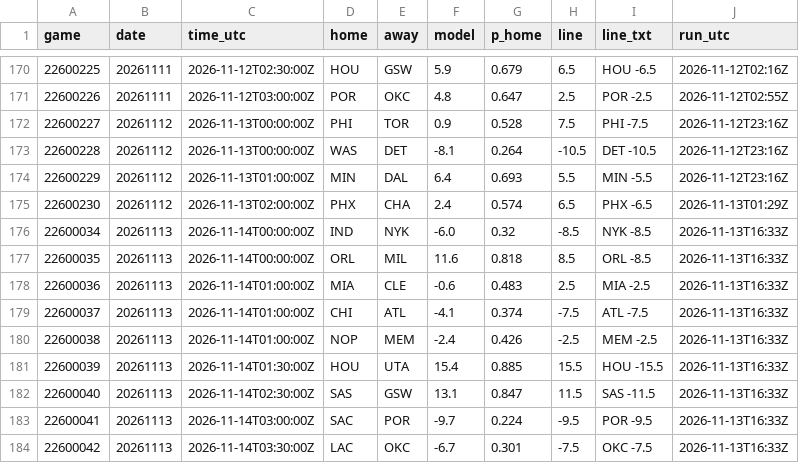
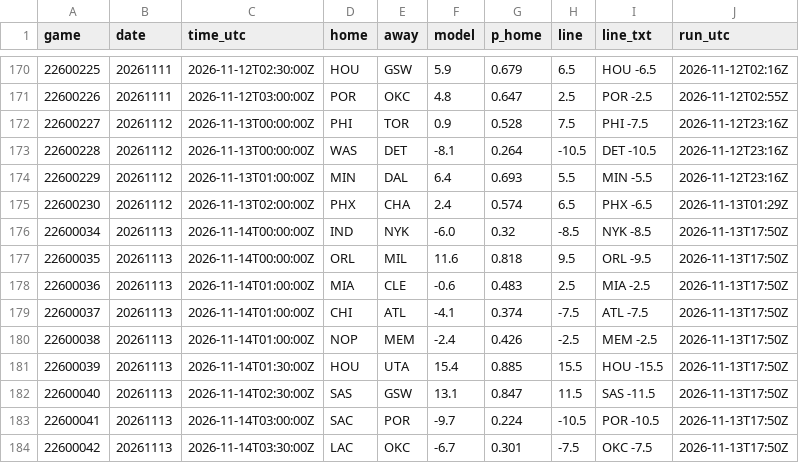
Before and after one commit to jvector26/JIMBO, a CSV file: live/2026/pregame.csv, drawn as a sheet; only a part is shown, gaps mark what is left out.

```diff
--- a/live/2026/pregame.csv
+++ b/live/2026/pregame.csv
@@ -175,10 +175,10 @@ game,date,time_utc,home,away,model,p_home,line,line_txt,run_utc
 22600230,20261112,2026-11-13T02:00:00Z,PHX,CHA,2.4,0.574,6.5,PHX -6.5,2026-11-13T01:29Z
-22600034,20261113,2026-11-14T00:00:00Z,IND,NYK,-6.0,0.32,-8.5,NYK -8.5,2026-11-13T16:33Z
-22600035,20261113,2026-11-14T00:00:00Z,ORL,MIL,11.6,0.818,8.5,ORL -8.5,2026-11-13T16:33Z
-22600036,20261113,2026-11-14T01:00:00Z,MIA,CLE,-0.6,0.483,2.5,MIA -2.5,2026-11-13T16:33Z
-22600037,20261113,2026-11-14T01:00:00Z,CHI,ATL,-4.1,0.374,-7.5,ATL -7.5,2026-11-13T16:33Z
-22600038,20261113,2026-11-14T01:00:00Z,NOP,MEM,-2.4,0.426,-2.5,MEM -2.5,2026-11-13T16:33Z
-22600039,20261113,2026-11-14T01:30:00Z,HOU,UTA,15.4,0.885,15.5,HOU -15.5,2026-11-13T16:33Z
-22600040,20261113,2026-11-14T02:30:00Z,SAS,GSW,13.1,0.847,11.5,SAS -11.5,2026-11-13T16:33Z
-22600041,20261113,2026-11-14T03:00:00Z,SAC,POR,-9.7,0.224,-9.5,POR -9.5,2026-11-13T16:33Z
-22600042,20261113,2026-11-14T03:30:00Z,LAC,OKC,-6.7,0.301,-7.5,OKC -7.5,2026-11-13T16:33Z
+22600034,20261113,2026-11-14T00:00:00Z,IND,NYK,-6.0,0.32,-8.5,NYK -8.5,2026-11-13T17:50Z
+22600035,20261113,2026-11-14T00:00:00Z,ORL,MIL,11.6,0.818,9.5,ORL -9.5,2026-11-13T17:50Z
+22600036,20261113,2026-11-14T01:00:00Z,MIA,CLE,-0.6,0.483,2.5,MIA -2.5,2026-11-13T17:50Z
+22600037,20261113,2026-11-14T01:00:00Z,CHI,ATL,-4.1,0.374,-7.5,ATL -7.5,2026-11-13T17:50Z
+22600038,20261113,2026-11-14T01:00:00Z,NOP,MEM,-2.4,0.426,-2.5,MEM -2.5,2026-11-13T17:50Z
+22600039,20261113,2026-11-14T01:30:00Z,HOU,UTA,15.4,0.885,15.5,HOU -15.5,2026-11-13T17:50Z
+22600040,20261113,2026-11-14T02:30:00Z,SAS,GSW,13.1,0.847,11.5,SAS -11.5,2026-11-13T17:50Z
+22600041,20261113,2026-11-14T03:00:00Z,SAC,POR,-9.7,0.224,-10.5,POR -10.5,2026-11-13T17:50Z
+22600042,20261113,2026-11-14T03:30:00Z,LAC,OKC,-6.7,0.301,-7.5,OKC -7.5,2026-11-13T17:50Z
```
Also changed, not shown: live/2026/injuries.csv, live/2026/odds/20261113.csv, 2 other files.
